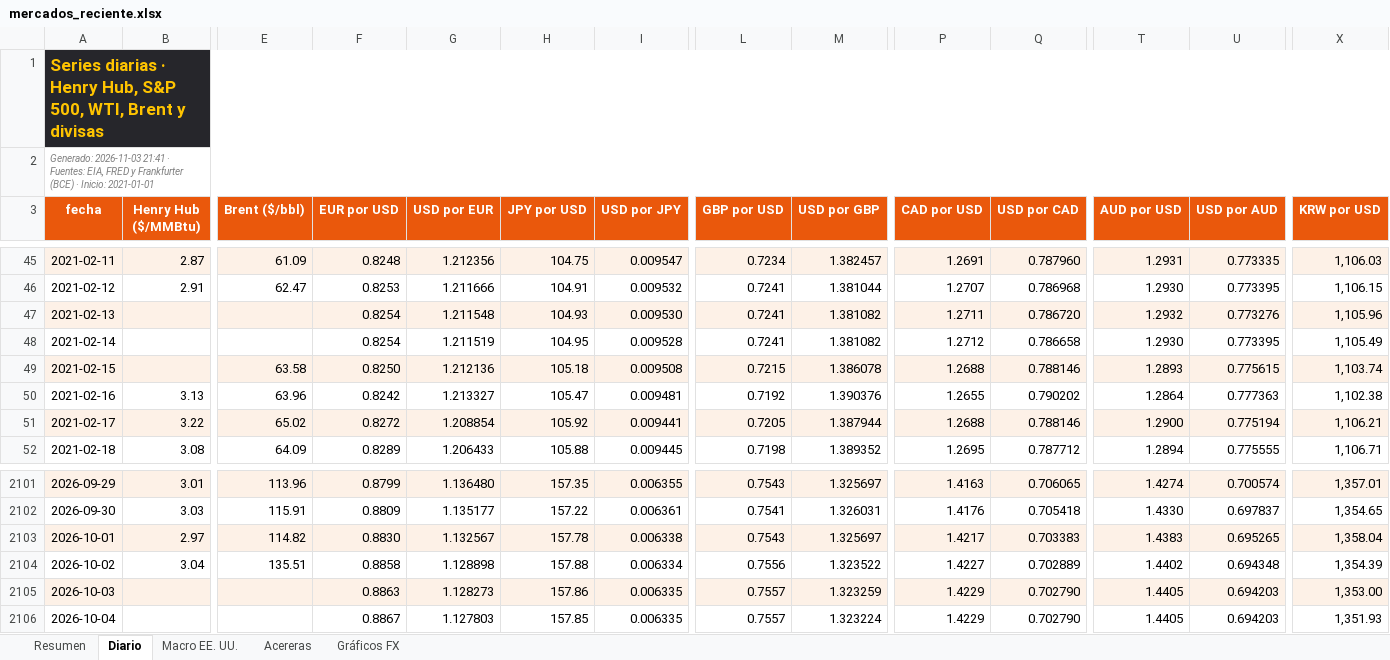
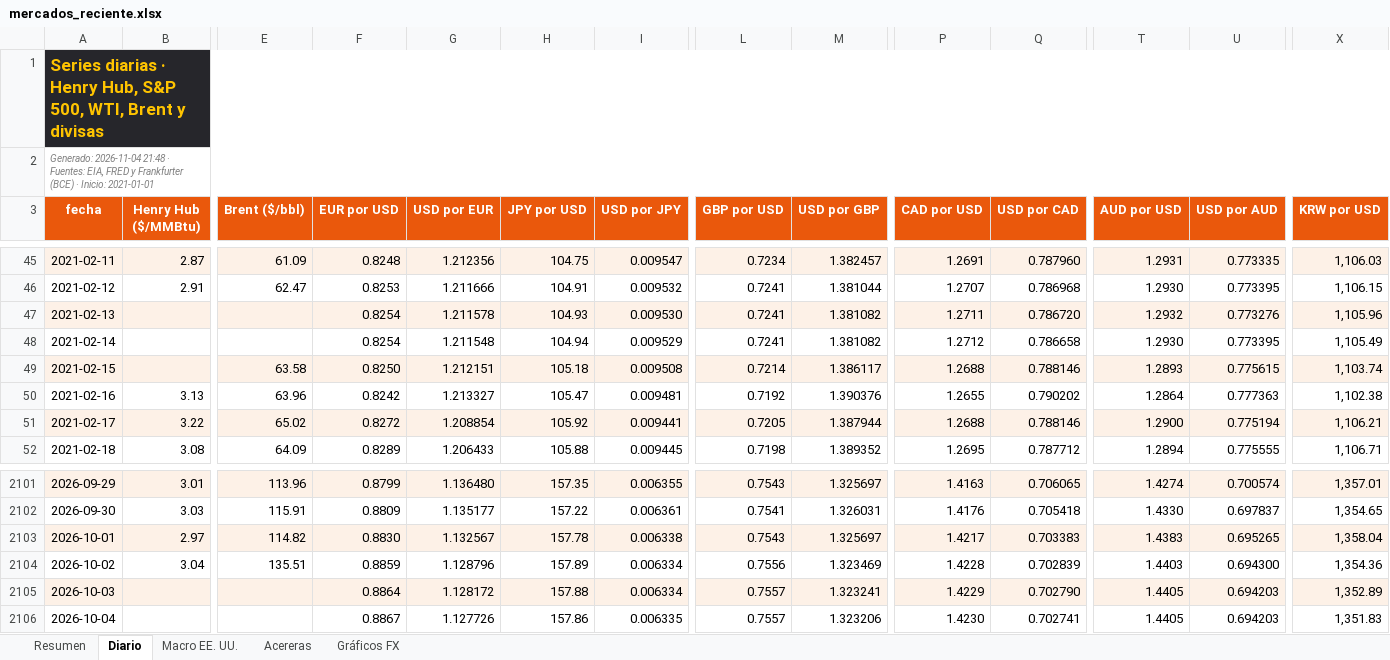
Before and after one commit to benjany2011-sys/Indicators, an Excel workbook: resultados/mercados_reciente.xlsx, sheet Diario, drawn as a sheet; only a part is shown, gaps mark what is left out; values as stored, in another font and other column widths than the file's, no borders; charts and pictures not drawn; the diff covers the shown part only; the diff names each change by its address in the sheet, - before the commit and + after, or states it on an @@ line.

```diff
--- a/resultados/mercados_reciente.xlsx (sheet Diario)
+++ b/resultados/mercados_reciente.xlsx (sheet Diario)
-A2 (fecha): Generado: 2026-11-03 21:41 · Fuentes:…
+A2 (fecha): Generado: 2026-11-04 21:48 · Fuentes:…
-G47 (USD por EUR): 1.211548
+G47 (USD por EUR): 1.211578
-G48 (USD por EUR): 1.211519
+G48 (USD por EUR): 1.211548
-H48 (JPY por USD): 104.95
+H48 (JPY por USD): 104.94
-I48 (USD por JPY): 0.009528
+I48 (USD por JPY): 0.009529
-G49 (USD por EUR): 1.212136
+G49 (USD por EUR): 1.212151
-L49 (GBP por USD): 0.7215
+L49 (GBP por USD): 0.7214
-M49 (USD por GBP): 1.386078
+M49 (USD por GBP): 1.386117
-F2104 (EUR por USD): 0.8858
+F2104 (EUR por USD): 0.8859
-G2104 (USD por EUR): 1.128898
+G2104 (USD por EUR): 1.128796
-H2104 (JPY por USD): 157.88
+H2104 (JPY por USD): 157.89
-M2104 (USD por GBP): 1.323522
+M2104 (USD por GBP): 1.323469
-P2104 (CAD por USD): 1.4227
+P2104 (CAD por USD): 1.4228
-Q2104 (USD por CAD): 0.702889
+Q2104 (USD por CAD): 0.702839
-T2104 (AUD por USD): 1.4402
+T2104 (AUD por USD): 1.4403
-U2104 (USD por AUD): 0.694348
+U2104 (USD por AUD): 0.694300
-X2104 (KRW por USD): 1,354.39
+X2104 (KRW por USD): 1,354.36
-F2105 (EUR por USD): 0.8863
+F2105 (EUR por USD): 0.8864
-G2105 (USD por EUR): 1.128273
+G2105 (USD por EUR): 1.128172
-H2105 (JPY por USD): 157.86
+H2105 (JPY por USD): 157.88
-I2105 (USD por JPY): 0.006335
+I2105 (USD por JPY): 0.006334
-M2105 (USD por GBP): 1.323259
+M2105 (USD por GBP): 1.323241
-X2105 (KRW por USD): 1,353.00
+X2105 (KRW por USD): 1,352.89
-G2106 (USD por EUR): 1.127803
+G2106 (USD por EUR): 1.127726
-H2106 (JPY por USD): 157.85
+H2106 (JPY por USD): 157.86
-M2106 (USD por GBP): 1.323224
+M2106 (USD por GBP): 1.323206
-P2106 (CAD por USD): 1.4229
+P2106 (CAD por USD): 1.4230
-Q2106 (USD por CAD): 0.702790
+Q2106 (USD por CAD): 0.702741
-X2106 (KRW por USD): 1,351.93
+X2106 (KRW por USD): 1,351.83
```
Also changed, not shown: 1 added row and 302 edited cells elsewhere in this sheet, sheet Resumen, sheet Acereras, sheet Macro EE. UU., charts or pictures, 7 other files.
